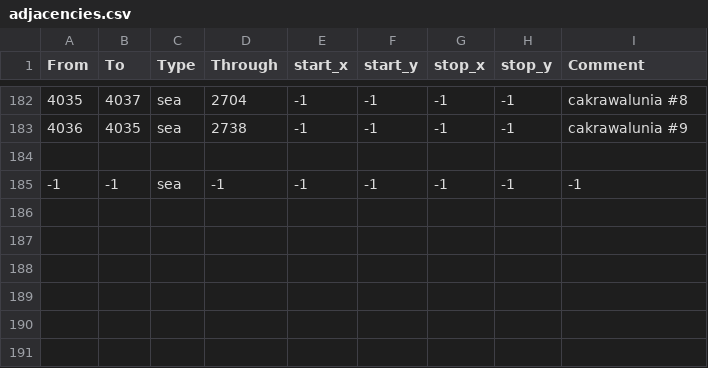
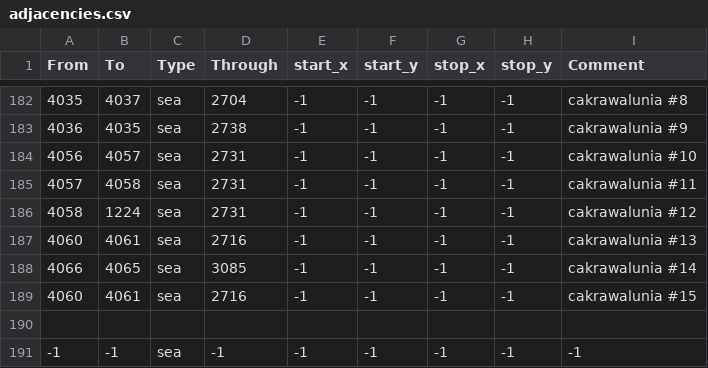
Before and after one commit to Stefus-er/Taedium, a CSV file: map/adjacencies.csv, drawn as a sheet; only a part is shown, gaps mark what is left out; the diff names each change by its address in the sheet, - before the commit and + after, or states it on an @@ line.

```diff
--- a/map/adjacencies.csv
+++ b/map/adjacencies.csv
+row 184: 4056 | 4057 | sea | 2731 | -1 | -1 | -1 | -1 | cakrawalunia #10
+row 185: 4057 | 4058 | sea | 2731 | -1 | -1 | -1 | -1 | cakrawalunia #11
+row 186: 4058 | 1224 | sea | 2731 | -1 | -1 | -1 | -1 | cakrawalunia #12
+row 187: 4060 | 4061 | sea | 2716 | -1 | -1 | -1 | -1 | cakrawalunia #13
+row 188: 4066 | 4065 | sea | 3085 | -1 | -1 | -1 | -1 | cakrawalunia #14
+row 189: 4060 | 4061 | sea | 2716 | -1 | -1 | -1 | -1 | cakrawalunia #15
```
Also changed, not shown: 1 other file.
